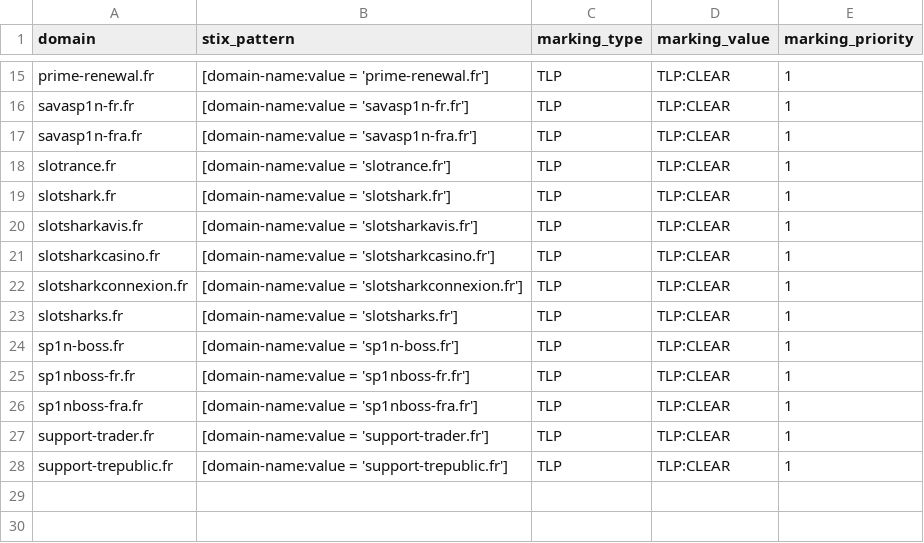
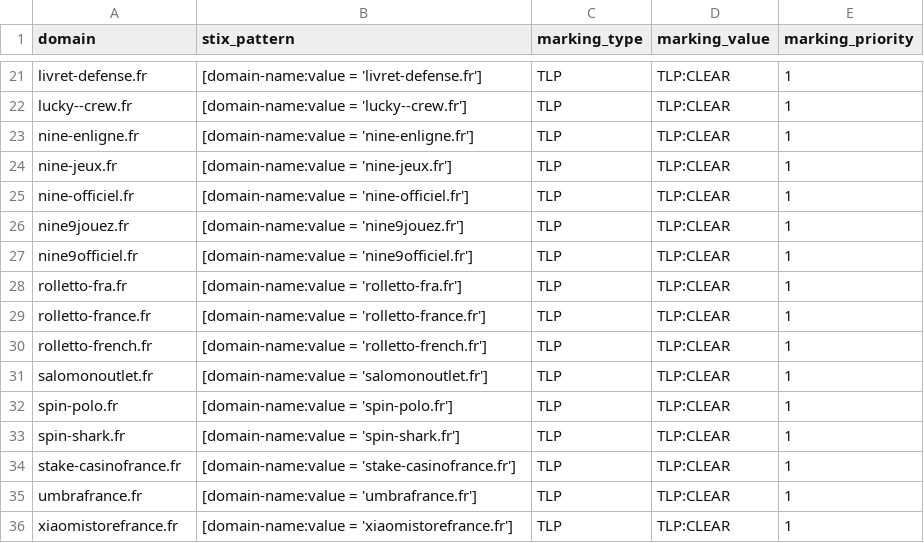
Before and after one commit to DreadFog/red_flag_domains_csv_feed_opencti, a CSV file: daily_domains.csv, drawn as a sheet; only a part is shown, gaps mark what is left out; addresses are those after the commit; the diff covers the shown part only; the diff names each change by its address in the sheet, - before the commit and + after, or states it on an @@ line.

```diff
--- a/daily_domains.csv
+++ b/daily_domains.csv
-A21 (domain): prime-renewal.fr
+A21 (domain): livret-defense.fr
-B21 (stix_pattern): [domain-name:value = 'prime-renewal.fr']
+B21 (stix_pattern): [domain-name:value = 'livret-defense.fr']
-A22 (domain): savasp1n-fr.fr
+A22 (domain): lucky--crew.fr
-B22 (stix_pattern): [domain-name:value = 'savasp1n-fr.fr']
+B22 (stix_pattern): [domain-name:value = 'lucky--crew.fr']
+row 23: nine-enligne.fr | [domain-name:value = 'nine-enligne.fr'] | TLP | TLP:CLEAR | 1
-A24 (domain): savasp1n-fra.fr
+A24 (domain): nine-jeux.fr
-B24 (stix_pattern): [domain-name:value = 'savasp1n-fra.fr']
+B24 (stix_pattern): [domain-name:value = 'nine-jeux.fr']
-A25 (domain): slotrance.fr
+A25 (domain): nine-officiel.fr
-B25 (stix_pattern): [domain-name:value = 'slotrance.fr']
+B25 (stix_pattern): [domain-name:value = 'nine-officiel.fr']
+row 26: nine9jouez.fr | [domain-name:value = 'nine9jouez.fr'] | TLP | TLP:CLEAR | 1
-A27 (domain): slotshark.fr
+A27 (domain): nine9officiel.fr
-B27 (stix_pattern): [domain-name:value = 'slotshark.fr']
+B27 (stix_pattern): [domain-name:value = 'nine9officiel.fr']
-A28 (domain): slotsharkavis.fr
+A28 (domain): rolletto-fra.fr
-B28 (stix_pattern): [domain-name:value = 'slotsharkavis.fr']
+B28 (stix_pattern): [domain-name:value = 'rolletto-fra.fr']
-A29 (domain): slotsharkcasino.fr
+A29 (domain): rolletto-france.fr
-B29 (stix_pattern): [domain-name:value = 'slotsharkcasino.fr']
+B29 (stix_pattern): [domain-name:value = 'rolletto-france.fr']
-A30 (domain): slotsharkconnexion.fr
+A30 (domain): rolletto-french.fr
-B30 (stix_pattern): [domain-name:value = 'slotsharkconnexion.fr']
+B30 (stix_pattern): [domain-name:value = 'rolletto-french.fr']
-A31 (domain): slotsharks.fr
+A31 (domain): salomonoutlet.fr
-B31 (stix_pattern): [domain-name:value = 'slotsharks.fr']
+B31 (stix_pattern): [domain-name:value = 'salomonoutlet.fr']
-A32 (domain): sp1n-boss.fr
+A32 (domain): spin-polo.fr
-B32 (stix_pattern): [domain-name:value = 'sp1n-boss.fr']
+B32 (stix_pattern): [domain-name:value = 'spin-polo.fr']
-A33 (domain): sp1nboss-fr.fr
+A33 (domain): spin-shark.fr
-B33 (stix_pattern): [domain-name:value = 'sp1nboss-fr.fr']
+B33 (stix_pattern): [domain-name:value = 'spin-shark.fr']
-A34 (domain): sp1nboss-fra.fr
+A34 (domain): stake-casinofrance.fr
-B34 (stix_pattern): [domain-name:value = 'sp1nboss-fra.fr']
+B34 (stix_pattern): [domain-name:value = 'stake-casinofrance.fr']
-A35 (domain): support-trader.fr
+A35 (domain): umbrafrance.fr
-B35 (stix_pattern): [domain-name:value = 'support-trader.fr']
+B35 (stix_pattern): [domain-name:value = 'umbrafrance.fr']
-A36 (domain): support-trepublic.fr
+A36 (domain): xiaomistorefrance.fr
-B36 (stix_pattern): [domain-name:value = 'support-trepublic.fr']
+B36 (stix_pattern): [domain-name:value = 'xiaomistorefrance.fr']
```
Also changed, not shown: 6 added rows and 26 edited cells elsewhere in this file.
